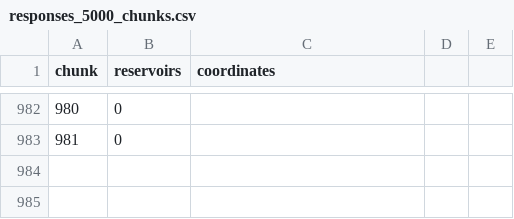
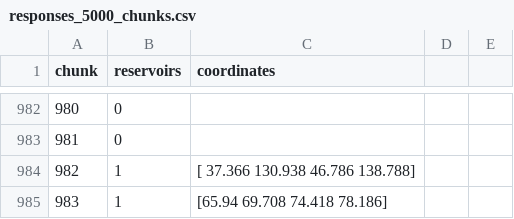
Before and after one commit to nicoarrroyo/IPDMP, a CSV file: responses_5000_chunks.csv, drawn as a sheet; only a part is shown, gaps mark what is left out.

Commit message:
Add files via upload

```diff
--- a/responses_5000_chunks.csv
+++ b/responses_5000_chunks.csv
@@ -983 +983,3 @@ chunk	reservoirs	coordinates
 981	0			
+982	1	[ 37.366 130.938  46.786 138.788]		
+983	1	[65.94  69.708 74.418 78.186]		
```
